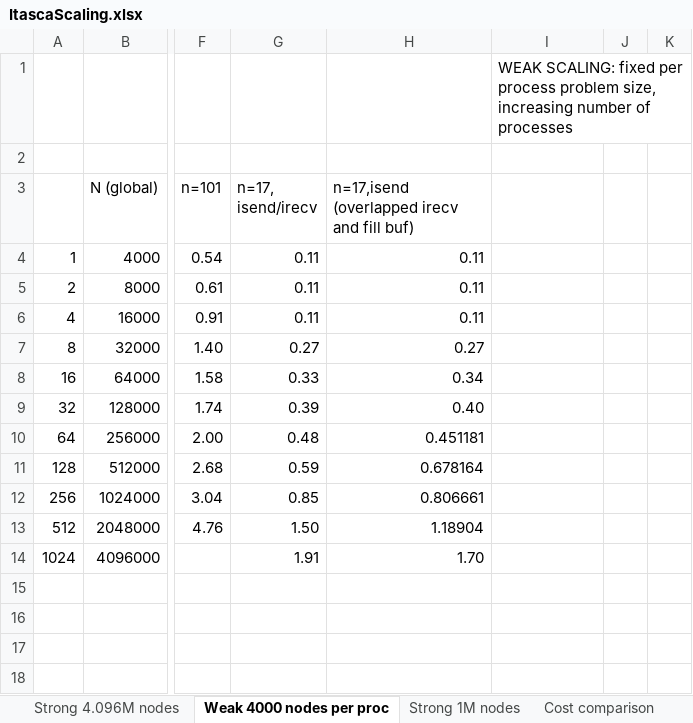
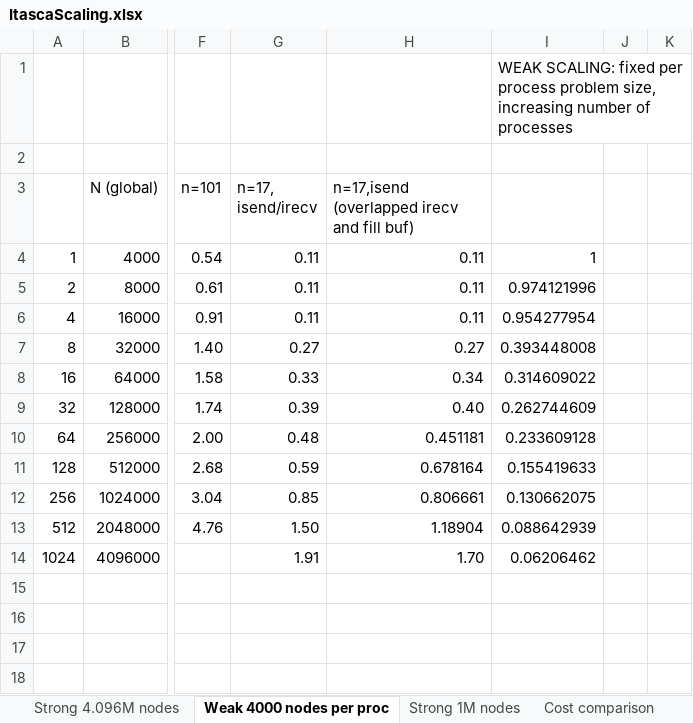
Before and after one commit to bollig/Karen, an Excel workbook: latex/performance_content/scaling/ItascaScaling.xlsx, sheet Weak 4000 nodes per proc, drawn as a sheet; only a part is shown, gaps mark what is left out; values as stored, in another font and other column widths than the file's, no borders; charts and pictures not drawn; the diff names each change by its address in the sheet, - before the commit and + after, or states it on an @@ line.

```diff
--- a/latex/performance_content/scaling/ItascaScaling.xlsx (sheet Weak 4000 nodes per proc)
+++ b/latex/performance_content/scaling/ItascaScaling.xlsx (sheet Weak 4000 nodes per proc)
-I4: (empty)
+I4: 1
-I5: (empty)
+I5: 0.974121996
-I6: (empty)
+I6: 0.954277954
-I7: (empty)
+I7: 0.393448008
-I8: (empty)
+I8: 0.314609022
-I9: (empty)
+I9: 0.262744609
-I10: (empty)
+I10: 0.233609128
-I11: (empty)
+I11: 0.155419633
-I12: (empty)
+I12: 0.130662075
-I13: (empty)
+I13: 0.088642939
-I14: (empty)
+I14: 0.06206462
```
Also changed, not shown: charts or pictures, latex/performance_content/scaling/ItascaStrongScaling.xlsx, latex/performance_content/scaling/ItascaWeakScaling.xlsx, 21 other files.
